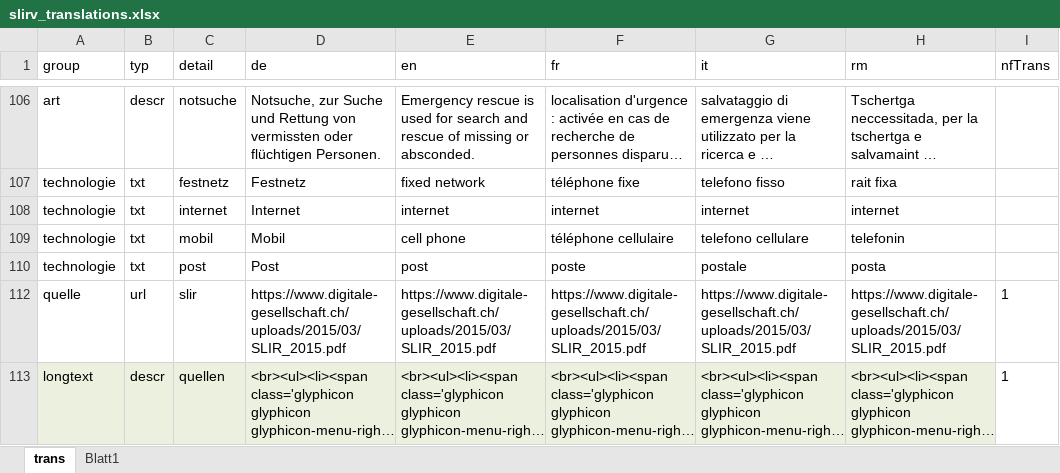
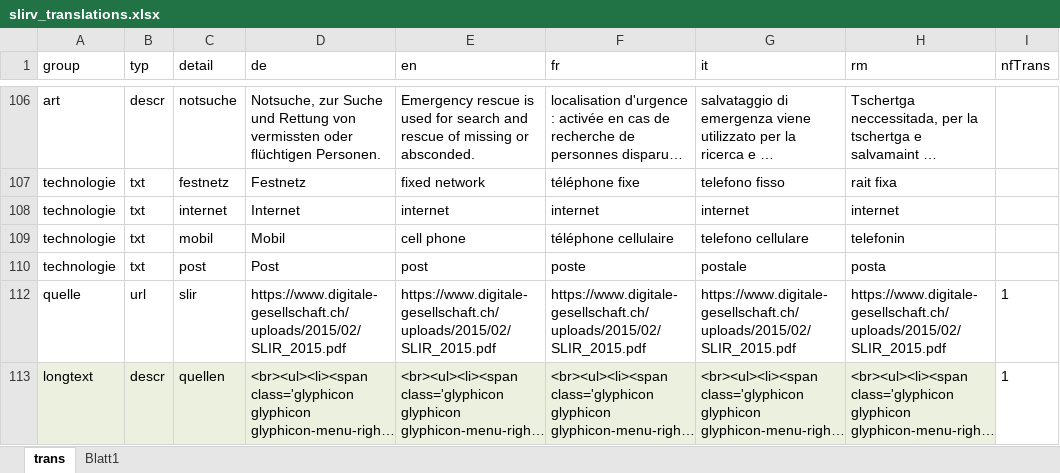
Before and after one commit to ideadapt/swiss-lawful-interception-visualization, an Excel workbook: _specs/slirv_translations.xlsx, sheet trans, drawn as a sheet; only a part is shown, gaps mark what is left out; long unchanged cells end in …; values as stored, in another font and other column widths than the file's, no borders; conditional formats and table styles not drawn; the diff covers the shown part only; the diff names each change by its address in the sheet, - before the commit and + after, or states it on an @@ line.

```diff
--- a/_specs/slirv_translations.xlsx (sheet trans)
+++ b/_specs/slirv_translations.xlsx (sheet trans)
-D112 (de): https://www.digitale-gesellschaft.ch/uploads/2015/03/SLIR_2015.pdf
+D112 (de): https://www.digitale-gesellschaft.ch/uploads/2015/02/SLIR_2015.pdf
-E112 (en): https://www.digitale-gesellschaft.ch/uploads/2015/03/SLIR_2015.pdf
+E112 (en): https://www.digitale-gesellschaft.ch/uploads/2015/02/SLIR_2015.pdf
-F112 (fr): https://www.digitale-gesellschaft.ch/uploads/2015/03/SLIR_2015.pdf
+F112 (fr): https://www.digitale-gesellschaft.ch/uploads/2015/02/SLIR_2015.pdf
-G112 (it): https://www.digitale-gesellschaft.ch/uploads/2015/03/SLIR_2015.pdf
+G112 (it): https://www.digitale-gesellschaft.ch/uploads/2015/02/SLIR_2015.pdf
-H112 (rm): https://www.digitale-gesellschaft.ch/uploads/2015/03/SLIR_2015.pdf
+H112 (rm): https://www.digitale-gesellschaft.ch/uploads/2015/02/SLIR_2015.pdf
```
Also changed, not shown: 17 edited cells elsewhere in this sheet, sheet Blatt1, hidden cells.
